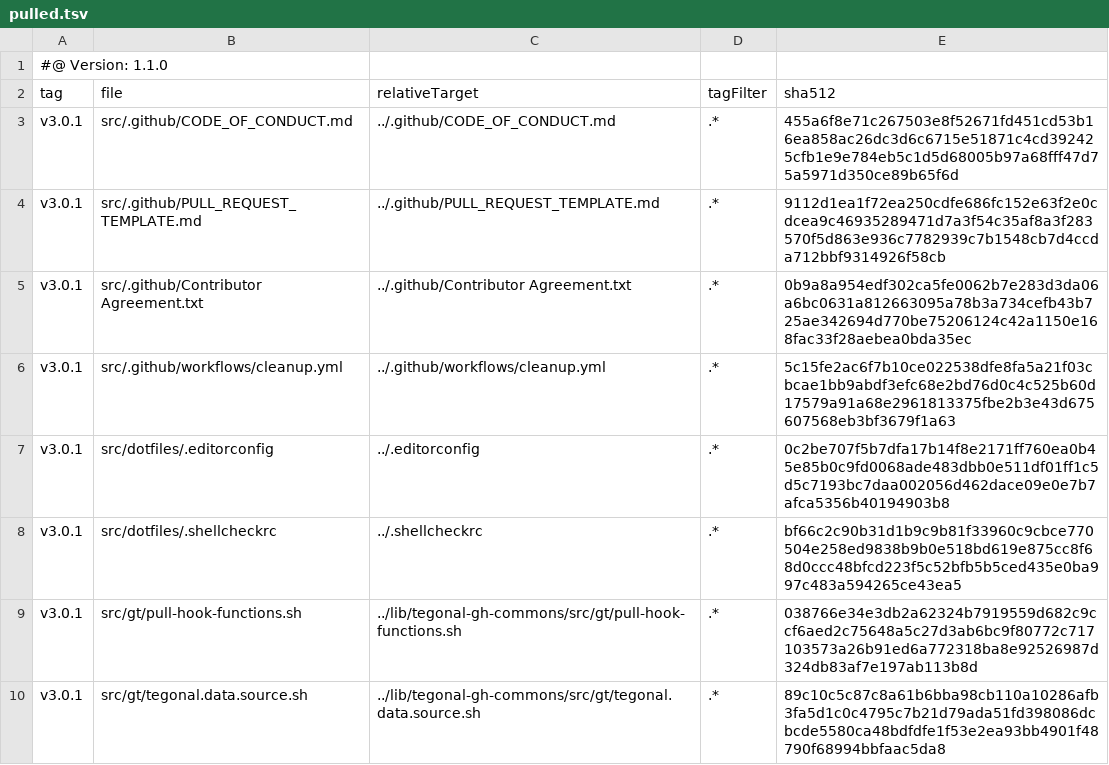
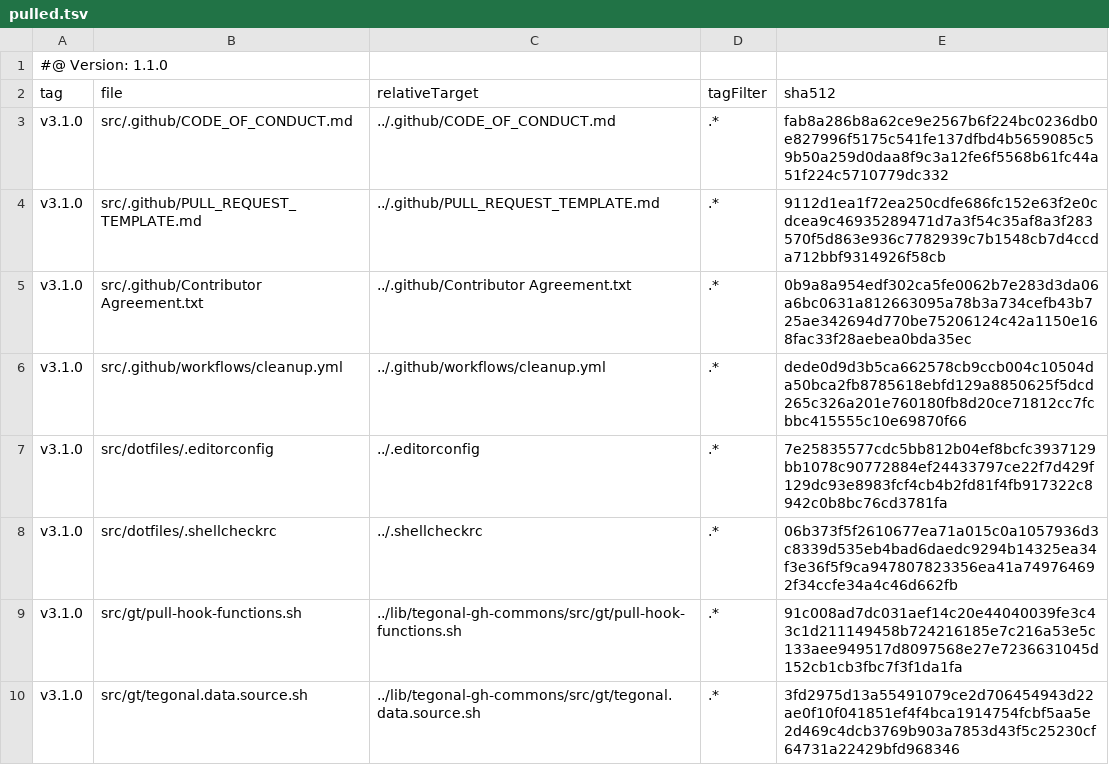
Before and after one commit to tegonal/cohiva, a TSV file: .gt/remotes/tegonal-gh-commons/pulled.tsv, drawn as a sheet.

Commit message:
update files of remote tegonal-gh-commons to version v3.1.0 via gt

```diff
--- a/.gt/remotes/tegonal-gh-commons/pulled.tsv
+++ b/.gt/remotes/tegonal-gh-commons/pulled.tsv
@@ -2,9 +2,9 @@
 tag	file	relativeTarget	tagFilter	sha512
-v3.0.1	src/.github/CODE_OF_CONDUCT.md	../.github/CODE_OF_CONDUCT.md	.*	455a6f8e71c267503e8f52671fd451cd53b16ea858ac26dc3d6c6715e51871c4cd392425cfb1e9e784eb5c1d5d68005b97a68fff47d75a5971d350ce89b65f6d
-v3.0.1	src/.github/PULL_REQUEST_TEMPLATE.md	../.github/PULL_REQUEST_TEMPLATE.md	.*	9112d1ea1f72ea250cdfe686fc152e63f2e0cdcea9c46935289471d7a3f54c35af8a3f283570f5d863e936c7782939c7b1548cb7d4ccda712bbf9314926f58cb
-v3.0.1	src/.github/Contributor Agreement.txt	../.github/Contributor Agreement.txt	.*	0b9a8a954edf302ca5fe0062b7e283d3da06a6bc0631a812663095a78b3a734cefb43b725ae342694d770be75206124c42a1150e168fac33f28aebea0bda35ec
-v3.0.1	src/.github/workflows/cleanup.yml	../.github/workflows/cleanup.yml	.*	5c15fe2ac6f7b10ce022538dfe8fa5a21f03cbcae1bb9abdf3efc68e2bd76d0c4c525b60d17579a91a68e2961813375fbe2b3e43d675607568eb3bf3679f1a63
-v3.0.1	src/dotfiles/.editorconfig	../.editorconfig	.*	0c2be707f5b7dfa17b14f8e2171ff760ea0b45e85b0c9fd0068ade483dbb0e511df01ff1c5d5c7193bc7daa002056d462dace09e0e7b7afca5356b40194903b8
-v3.0.1	src/dotfiles/.shellcheckrc	../.shellcheckrc	.*	bf66c2c90b31d1b9c9b81f33960c9cbce770504e258ed9838b9b0e518bd619e875cc8f68d0ccc48bfcd223f5c52bfb5b5ced435e0ba997c483a594265ce43ea5
-v3.0.1	src/gt/pull-hook-functions.sh	../lib/tegonal-gh-commons/src/gt/pull-hook-functions.sh	.*	038766e34e3db2a62324b7919559d682c9ccf6aed2c75648a5c27d3ab6bc9f80772c717103573a26b91ed6a772318ba8e92526987d324db83af7e197ab113b8d
-v3.0.1	src/gt/tegonal.data.source.sh	../lib/tegonal-gh-commons/src/gt/tegonal.data.source.sh	.*	89c10c5c87c8a61b6bba98cb110a10286afb3fa5d1c0c4795c7b21d79ada51fd398086dcbcde5580ca48bdfdfe1f53e2ea93bb4901f48790f68994bbfaac5da8
+v3.1.0	src/.github/CODE_OF_CONDUCT.md	../.github/CODE_OF_CONDUCT.md	.*	fab8a286b8a62ce9e2567b6f224bc0236db0e827996f5175c541fe137dfbd4b5659085c59b50a259d0daa8f9c3a12fe6f5568b61fc44a51f224c5710779dc332
+v3.1.0	src/.github/PULL_REQUEST_TEMPLATE.md	../.github/PULL_REQUEST_TEMPLATE.md	.*	9112d1ea1f72ea250cdfe686fc152e63f2e0cdcea9c46935289471d7a3f54c35af8a3f283570f5d863e936c7782939c7b1548cb7d4ccda712bbf9314926f58cb
+v3.1.0	src/.github/Contributor Agreement.txt	../.github/Contributor Agreement.txt	.*	0b9a8a954edf302ca5fe0062b7e283d3da06a6bc0631a812663095a78b3a734cefb43b725ae342694d770be75206124c42a1150e168fac33f28aebea0bda35ec
+v3.1.0	src/.github/workflows/cleanup.yml	../.github/workflows/cleanup.yml	.*	dede0d9d3b5ca662578cb9ccb004c10504da50bca2fb8785618ebfd129a8850625f5dcd265c326a201e760180fb8d20ce71812cc7fcbbc415555c10e69870f66
+v3.1.0	src/dotfiles/.editorconfig	../.editorconfig	.*	7e25835577cdc5bb812b04ef8bcfc3937129bb1078c90772884ef24433797ce22f7d429f129dc93e8983fcf4cb4b2fd81f4fb917322c8942c0b8bc76cd3781fa
+v3.1.0	src/dotfiles/.shellcheckrc	../.shellcheckrc	.*	06b373f5f2610677ea71a015c0a1057936d3c8339d535eb4bad6daedc9294b14325ea34f3e36f5f9ca947807823356ea41a749764692f34ccfe34a4c46d662fb
+v3.1.0	src/gt/pull-hook-functions.sh	../lib/tegonal-gh-commons/src/gt/pull-hook-functions.sh	.*	91c008ad7dc031aef14c20e44040039fe3c43c1d211149458b724216185e7c216a53e5c133aee949517d8097568e27e7236631045d152cb1cb3fbc7f3f1da1fa
+v3.1.0	src/gt/tegonal.data.source.sh	../lib/tegonal-gh-commons/src/gt/tegonal.data.source.sh	.*	3fd2975d13a55491079ce2d706454943d22ae0f10f041851ef4f4bca1914754fcbf5aa5e2d469c4dcb3769b903a7853d43f5c25230cf64731a22429bfd968346
```
Also changed, not shown: 6 other files.
